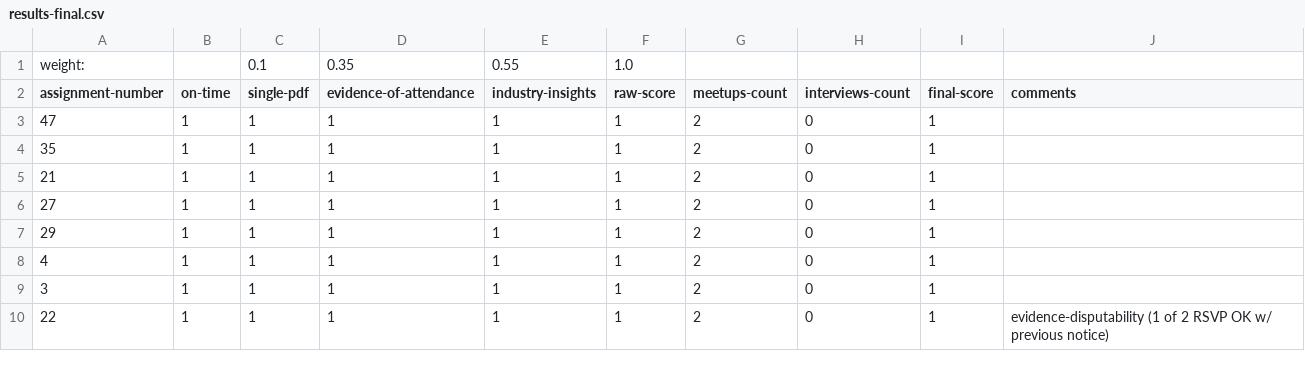
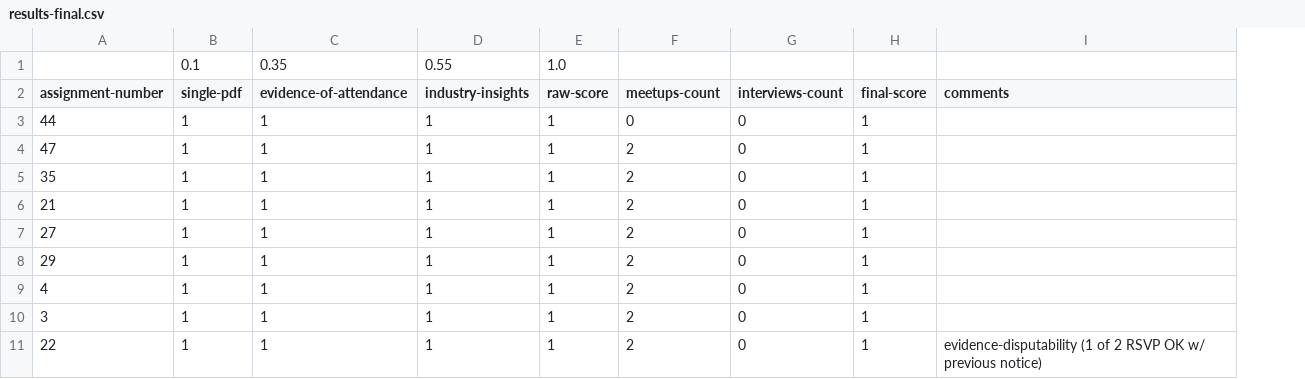
Before and after one commit to prof-rossetti/georgetown-opim-557-201710, a CSV file: assignments/meetups/results-final.csv, drawn as a sheet; only a part is shown; removed rows and columns are numbered as before the commit, all else as after; the diff covers the shown part only; the diff names each change by its address in the sheet, - before the commit and + after, or states it on an @@ line.

```diff
--- a/assignments/meetups/results-final.csv
+++ b/assignments/meetups/results-final.csv
-column B (on-time), rows 3-10: all 1
-A1 (assignment-number): weight:
+A1 (assignment-number): (empty)
+row 3: 44 | 1 | 1 | 1 | 1 | 0 | 0 | 1
```
Also changed, not shown: 7 added rows and 8 removed rows elsewhere in this file, projects/savings-calculator/results/detailed-results.csv, 4 other files.
